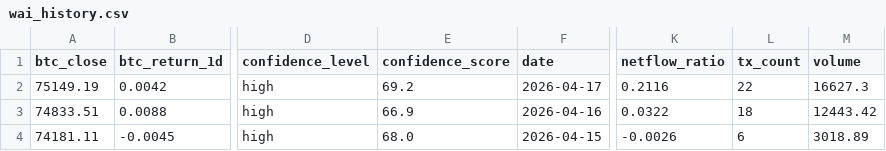
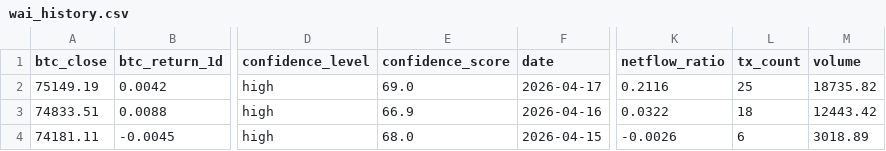
Before and after one commit to Whale-Activity-Analysis/wai-backend, a CSV file: data/wai_history.csv, drawn as a sheet; only a part is shown, gaps mark what is left out; the diff names each change by its address in the sheet, - before the commit and + after, or states it on an @@ line.

```diff
--- a/data/wai_history.csv
+++ b/data/wai_history.csv
-E2 (confidence_score): 69.2
+E2 (confidence_score): 69.0
-L2 (tx_count): 22
+L2 (tx_count): 25
-M2 (volume): 16627.3
+M2 (volume): 18735.82
```
Also changed, not shown: 1 other file.
